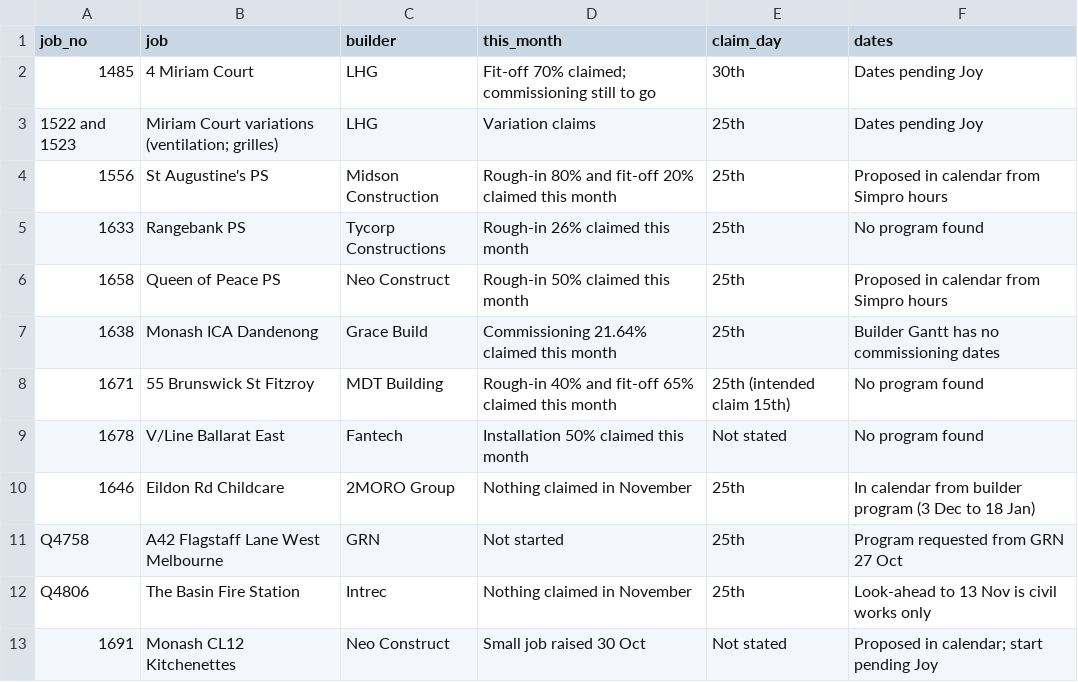
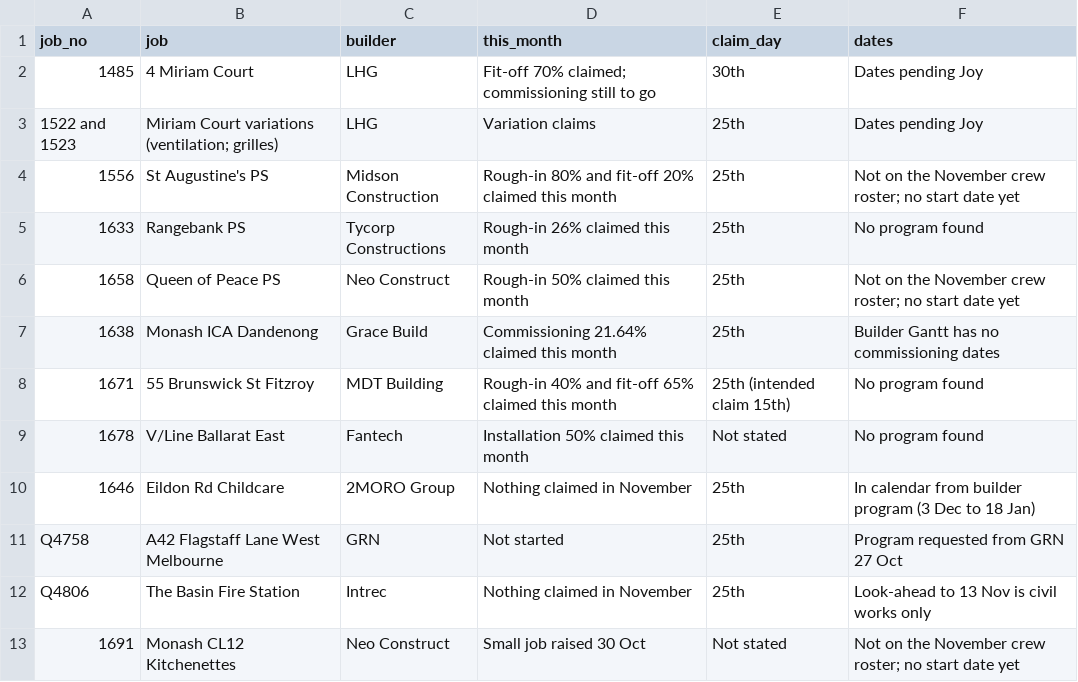
Before and after one commit to vpstock/vp-program-scheduler, a CSV file: data/wip_nov.csv, drawn as a sheet.

```diff
--- a/data/wip_nov.csv
+++ b/data/wip_nov.csv
@@ -3,5 +3,5 @@ job_no,job,builder,this_month,claim_day,dates
 1522 and 1523,Miriam Court variations (ventilation; grilles),LHG,Variation claims,25th,Dates pending Joy
-1556,St Augustine's PS,Midson Construction,Rough-in 80% and fit-off 20% claimed this month,25th,Proposed in calendar from Simpro hours
+1556,St Augustine's PS,Midson Construction,Rough-in 80% and fit-off 20% claimed this month,25th,Not on the November crew roster; no start date yet
 1633,Rangebank PS,Tycorp Constructions,Rough-in 26% claimed this month,25th,No program found
-1658,Queen of Peace PS,Neo Construct,Rough-in 50% claimed this month,25th,Proposed in calendar from Simpro hours
+1658,Queen of Peace PS,Neo Construct,Rough-in 50% claimed this month,25th,Not on the November crew roster; no start date yet
 1638,Monash ICA Dandenong,Grace Build,Commissioning 21.64% claimed this month,25th,Builder Gantt has no commissioning dates
@@ -12,2 +12,2 @@ Q4758,A42 Flagstaff Lane West Melbourne,GRN,Not started,25th,Program requested f
 Q4806,The Basin Fire Station,Intrec,Nothing claimed in November,25th,Look-ahead to 13 Nov is civil works only
-1691,Monash CL12 Kitchenettes,Neo Construct,Small job raised 30 Oct,Not stated,Proposed in calendar; start pending Joy
+1691,Monash CL12 Kitchenettes,Neo Construct,Small job raised 30 Oct,Not stated,Not on the November crew roster; no start date yet
```
Also changed, not shown: data/cal_events.csv, 1 other file.
